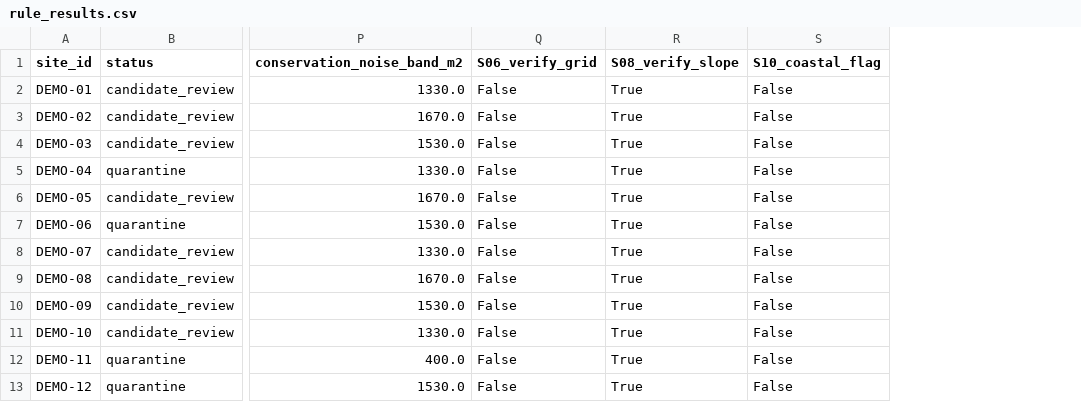
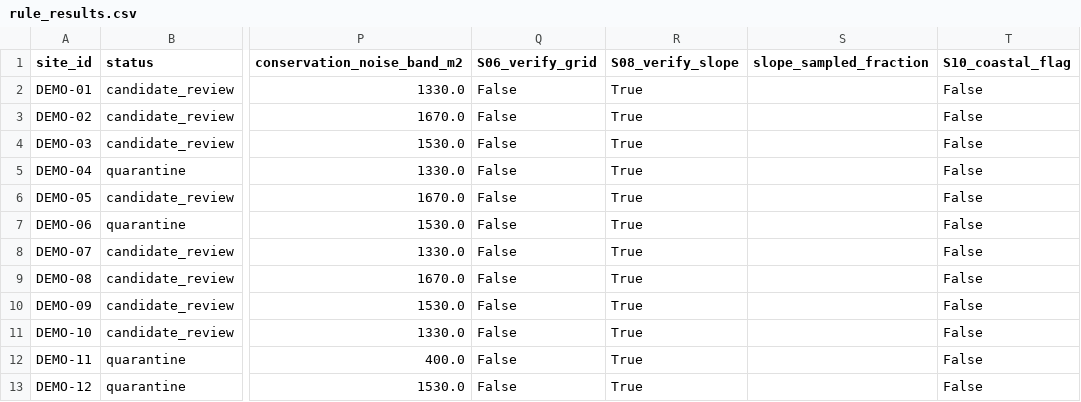
Before and after one commit to Kenchch/nz-solar-siting-screen, a CSV file: outputs/demo/rule_results.csv, drawn as a sheet; only a part is shown, gaps mark what is left out; the diff names each change by its address in the sheet, - before the commit and + after, or states it on an @@ line.

```diff
--- a/outputs/demo/rule_results.csv
+++ b/outputs/demo/rule_results.csv
+column S (slope_sampled_fraction), empty
```
Also changed, not shown: 7 other files.
